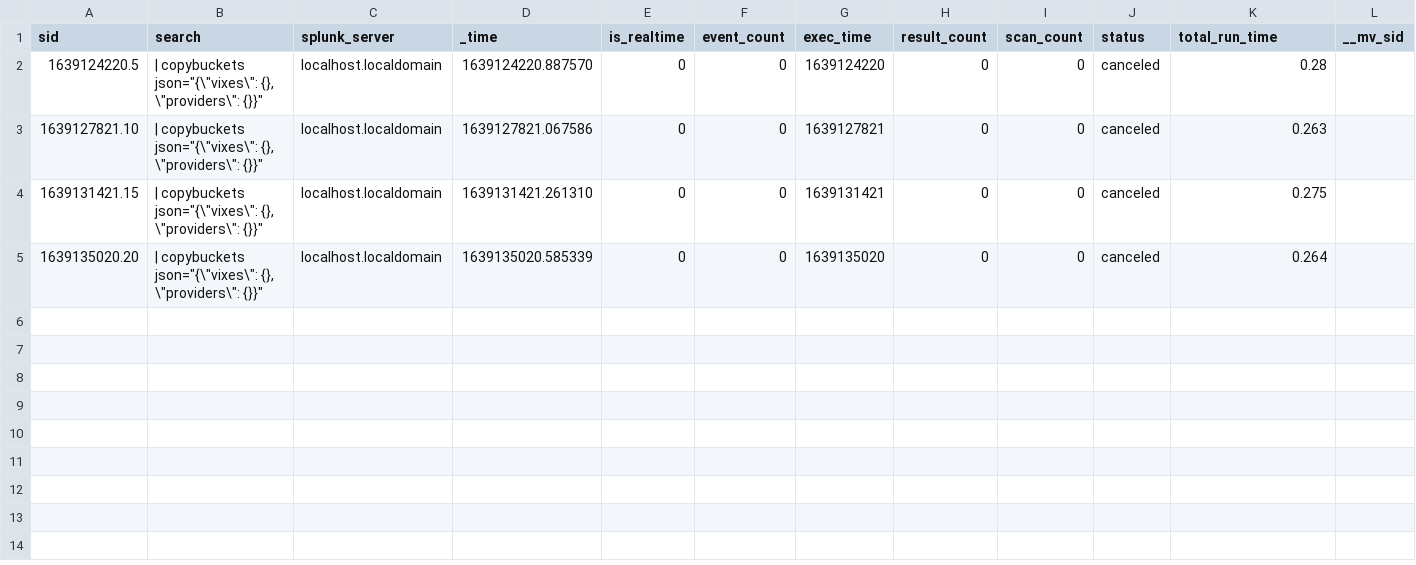
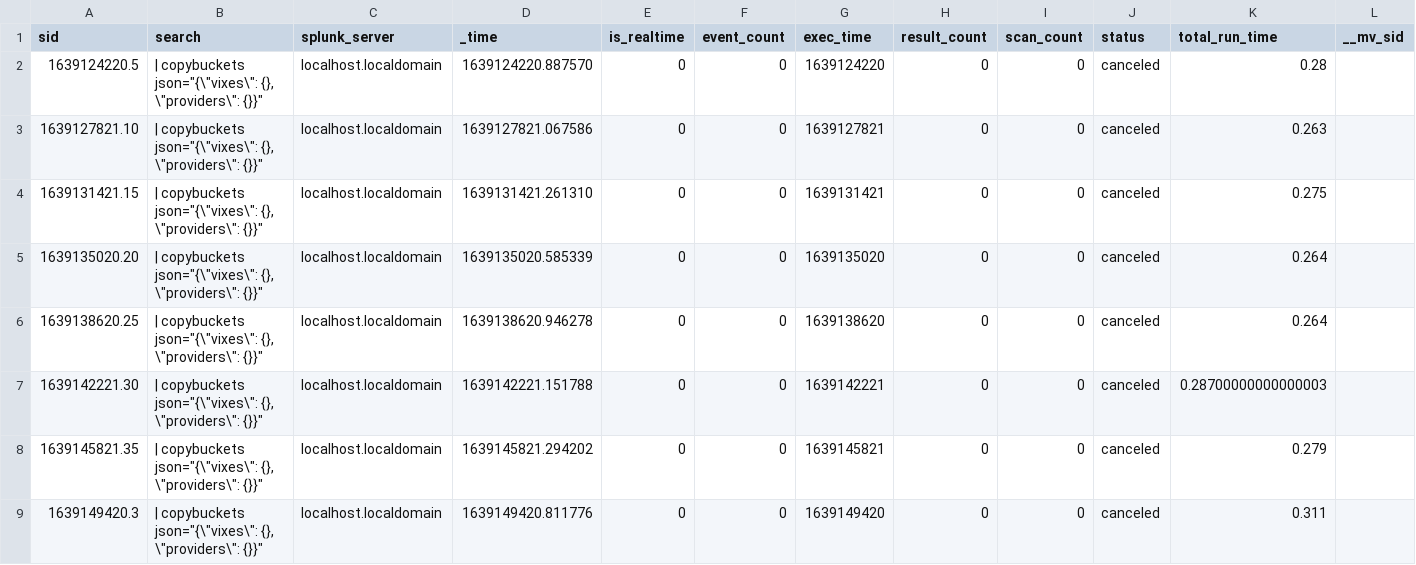
Before and after one commit to alvarosanz1993/test, a CSV file: users/splunk-system-user/splunk_archiver/history/localhost.localdomain.csv, drawn as a sheet; only a part is shown; rows hold the shown columns only; the diff names each change by its address in the sheet, - before the commit and + after, or states it on an @@ line.

```diff
--- a/users/splunk-system-user/splunk_archiver/history/localhost.localdomain.csv
+++ b/users/splunk-system-user/splunk_archiver/history/localhost.localdomain.csv
+row 6: 1639138620.25 | | copybuckets json="{\"vixes\": {}, \"providers\": {}}" | localhost.localdomain | 1639138620.946278 | 0 | 0 | 1639138620 | 0 | 0 | canceled | 0.264
+row 7: 1639142221.30 | | copybuckets json="{\"vixes\": {}, \"providers\": {}}" | localhost.localdomain | 1639142221.151788 | 0 | 0 | 1639142221 | 0 | 0 | canceled | 0.28700000000000003
+row 8: 1639145821.35 | | copybuckets json="{\"vixes\": {}, \"providers\": {}}" | localhost.localdomain | 1639145821.294202 | 0 | 0 | 1639145821 | 0 | 0 | canceled | 0.279
+row 9: 1639149420.3 | | copybuckets json="{\"vixes\": {}, \"providers\": {}}" | localhost.localdomain | 1639149420.811776 | 0 | 0 | 1639149420 | 0 | 0 | canceled | 0.311
```
